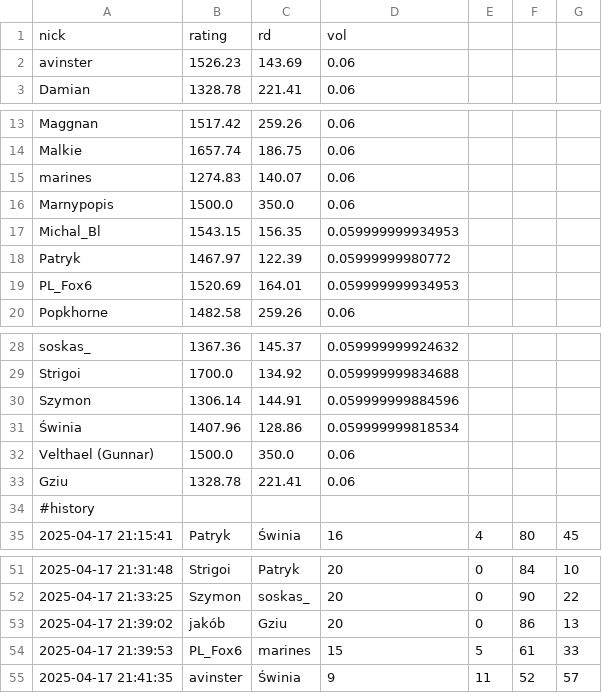
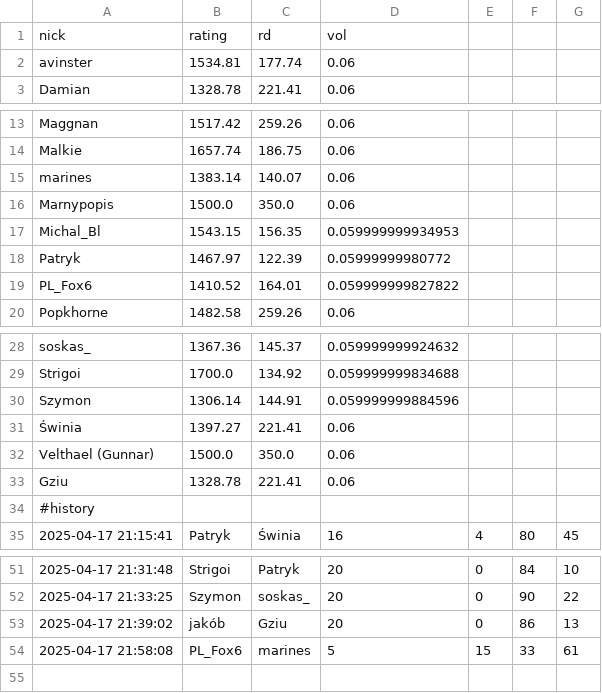
Before and after one commit to SzymonCzajka/glicko2_warhammer_liga, a CSV file: wyniki/ranking_2025-04-17_21-58-08.csv (was wyniki/ranking_2025-04-17_21-41-35.csv), drawn as a sheet; only a part is shown, gaps mark what is left out.

```diff
--- a/wyniki/ranking_2025-04-17_21-41-35.csv
+++ b/wyniki/ranking_2025-04-17_21-58-08.csv
@@ -1,3 +1,3 @@
 nick,rating,rd,vol
-avinster,1526.23,143.69,0.06
+avinster,1534.81,177.74,0.06
 Damian,1328.78,221.41,0.06
@@ -14,3 +14,3 @@ Maggnan,1517.42,259.26,0.06
 Malkie,1657.74,186.75,0.06
-marines,1274.83,140.07,0.06
+marines,1383.14,140.07,0.06
 Marnypopis,1500.0,350.0,0.06
@@ -18,3 +18,3 @@ Michal_Bl,1543.15,156.35,0.059999999934953
 Patryk,1467.97,122.39,0.05999999980772
-PL_Fox6,1520.69,164.01,0.059999999934953
+PL_Fox6,1410.52,164.01,0.059999999827822
 Popkhorne,1482.58,259.26,0.06
@@ -30,3 +30,3 @@ Strigoi,1700.0,134.92,0.059999999834688
 Szymon,1306.14,144.91,0.059999999884596
-Świnia,1407.96,128.86,0.059999999818534
+Świnia,1397.27,221.41,0.06
 Velthael (Gunnar),1500.0,350.0,0.06
@@ -53,3 +53,2 @@ Gziu,1328.78,221.41,0.06
 2025-04-17 21:39:02,jakób,Gziu,20,0,86,13
-2025-04-17 21:39:53,PL_Fox6,marines,15,5,61,33
-2025-04-17 21:41:35,avinster,Świnia,9,11,52,57
+2025-04-17 21:58:08,PL_Fox6,marines,5,15,33,61
```
Also changed, not shown: wyniki/ranking_2025-04-17_21-58-47.csv, wyniki/ranking_2025-04-17_22-04-27.csv.
